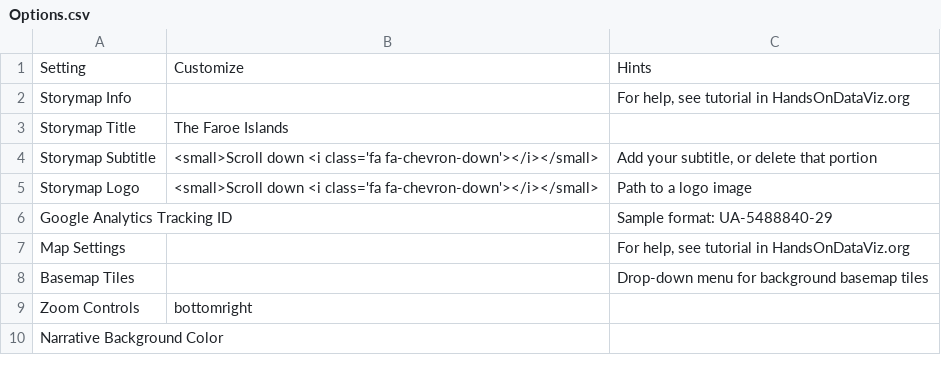
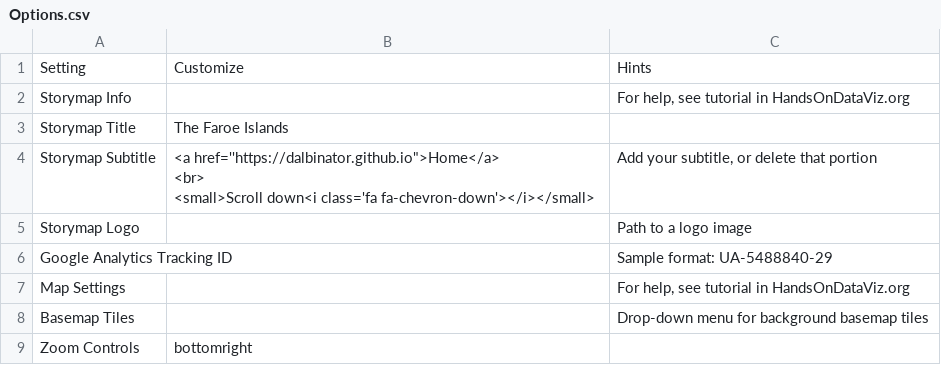
Before and after one commit to Dalbinator/Dalbinator.github.io, a CSV file: faroe-islands/csv/Options.csv, drawn as a sheet; only a part is shown; the shorter side is filled out with more unchanged rows.

Commit message:
Update Options.csv

```diff
--- a/faroe-islands/csv/Options.csv
+++ b/faroe-islands/csv/Options.csv
@@ -3,4 +3,6 @@ Storymap Info,,"For help, see tutorial in HandsOnDataViz.org"
 Storymap Title,The Faroe Islands,
-Storymap Subtitle,<small>Scroll down <i class='fa fa-chevron-down'></i></small>,"Add your subtitle, or delete that portion"
-Storymap Logo,<small>Scroll down <i class='fa fa-chevron-down'></i></small>,Path to a logo image
+Storymap Subtitle,"<a href=''https://dalbinator.github.io"">Home</a>
+<br>
+<small>Scroll down<i class='fa fa-chevron-down'></i></small>","Add your subtitle, or delete that portion"
+Storymap Logo,,Path to a logo image
 Google Analytics Tracking ID,,Sample format: UA-5488840-29
```
